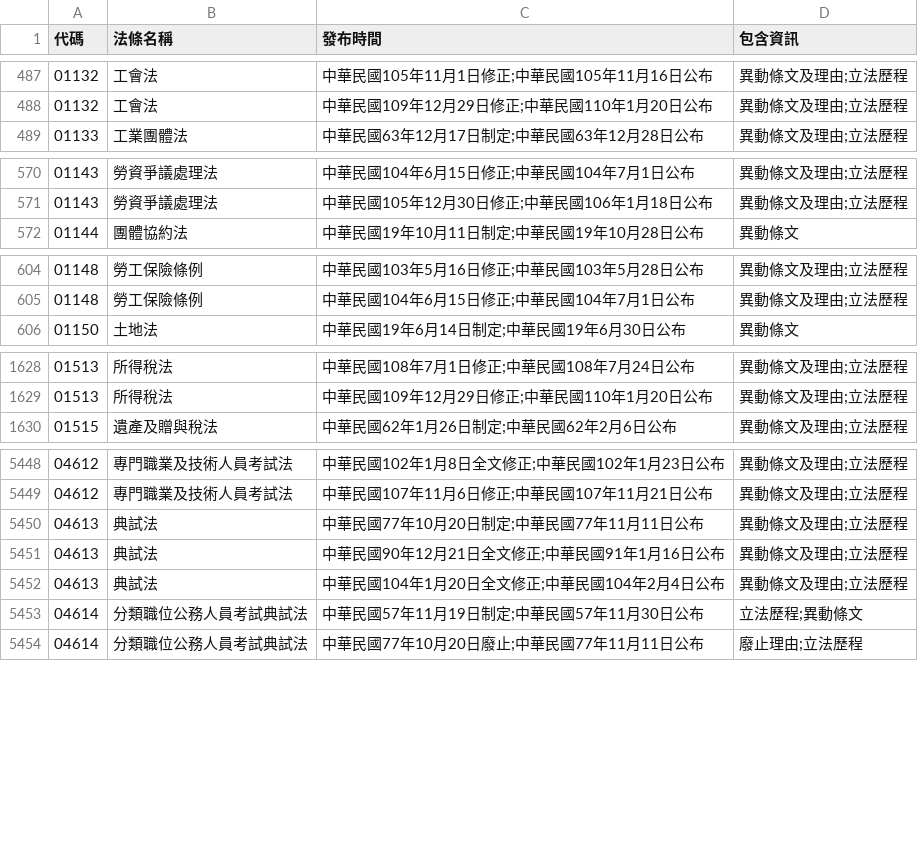
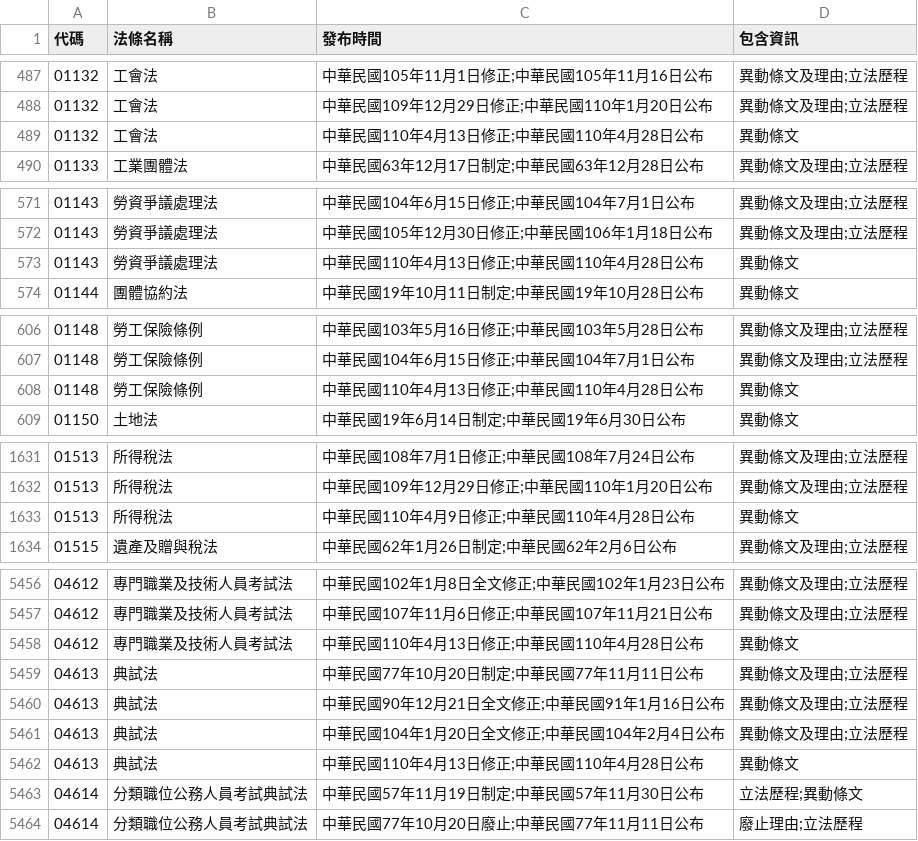
Before and after one commit to ronnywang/twlaw, a CSV file: laws-versions.csv, drawn as a sheet; only a part is shown, gaps mark what is left out; the diff covers the shown part only; the diff names each change by its address in the sheet, - before the commit and + after, or states it on an @@ line.

Commit message:
update data

```diff
--- a/laws-versions.csv
+++ b/laws-versions.csv
+row 489: 01132 | 工會法 | 中華民國110年4月13日修正;中華民國110年4月28日公布 | 異動條文
+row 573: 01143 | 勞資爭議處理法 | 中華民國110年4月13日修正;中華民國110年4月28日公布 | 異動條文
+row 608: 01148 | 勞工保險條例 | 中華民國110年4月13日修正;中華民國110年4月28日公布 | 異動條文
+row 1633: 01513 | 所得稅法 | 中華民國110年4月9日修正;中華民國110年4月28日公布 | 異動條文
+row 5458: 04612 | 專門職業及技術人員考試法 | 中華民國110年4月13日修正;中華民國110年4月28日公布 | 異動條文
+row 5462: 04613 | 典試法 | 中華民國110年4月13日修正;中華民國110年4月28日公布 | 異動條文
```
Also changed, not shown: 5 added rows and 7 moved rows elsewhere in this file, laws-category.csv, laws.csv.
